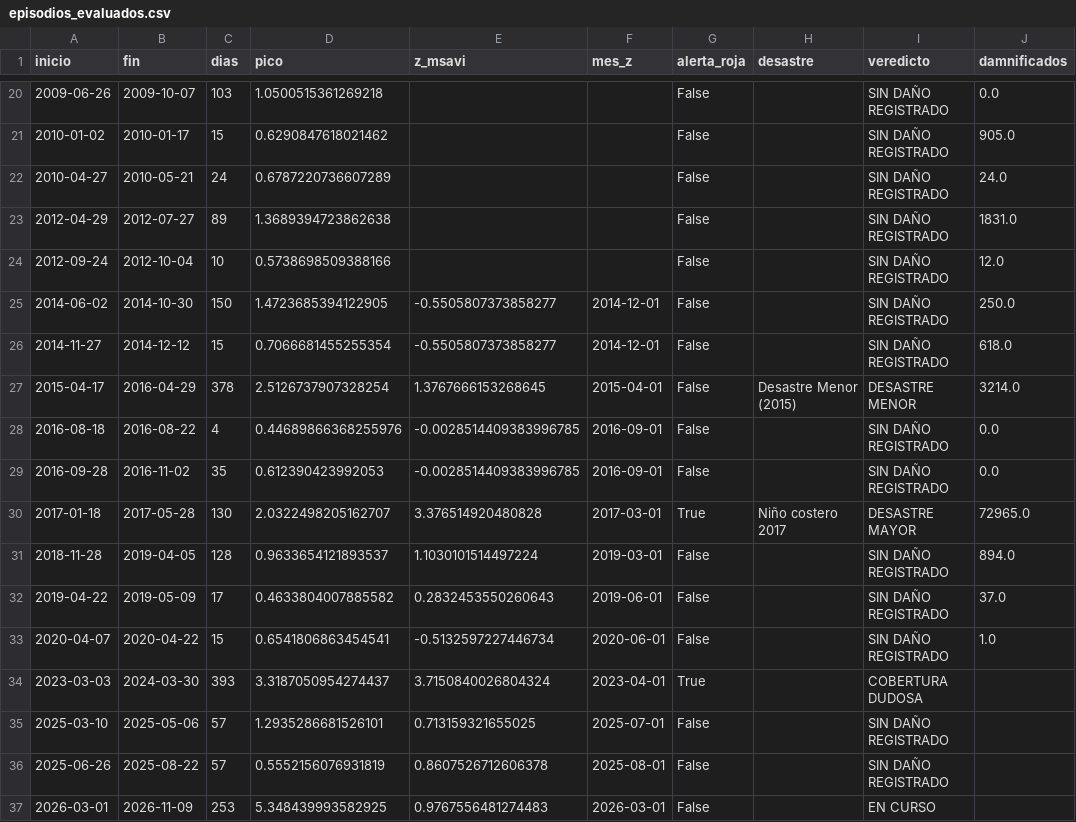
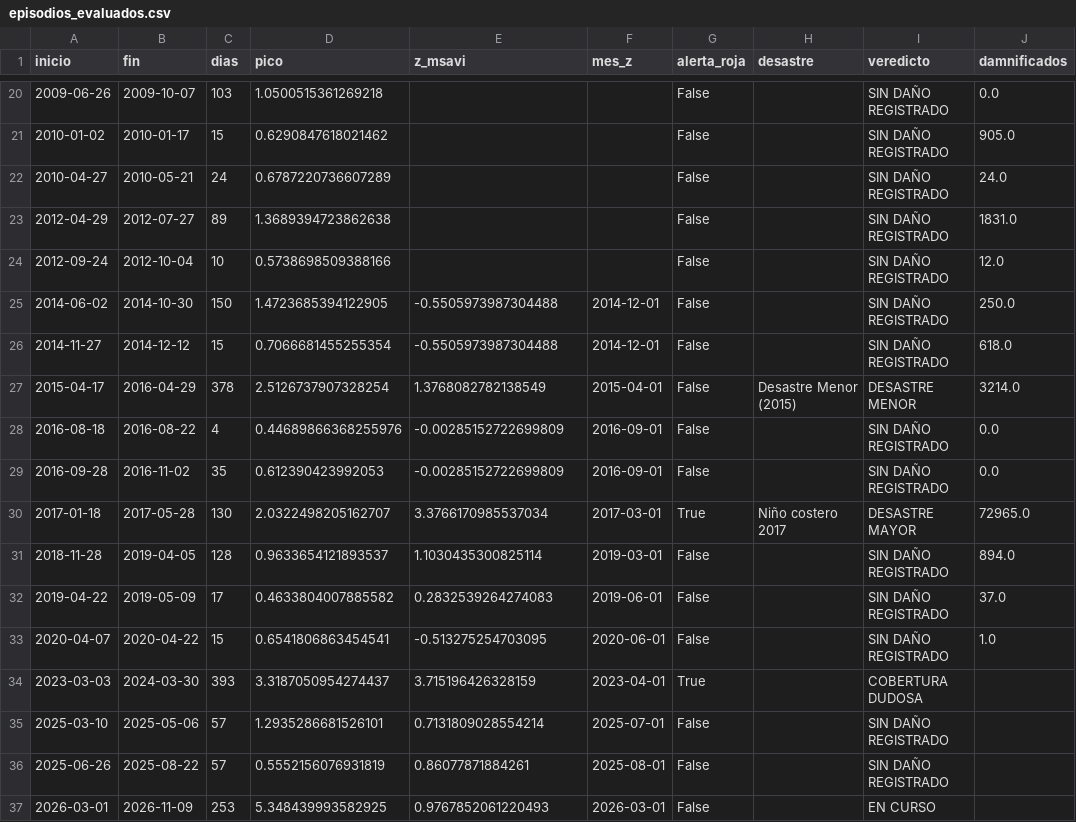
Before and after one commit to Star-dust25/pulso, a CSV file: backend/data/salidas/episodios_evaluados.csv, drawn as a sheet; only a part is shown, gaps mark what is left out; the diff names each change by its address in the sheet, - before the commit and + after, or states it on an @@ line.

```diff
--- a/backend/data/salidas/episodios_evaluados.csv
+++ b/backend/data/salidas/episodios_evaluados.csv
-E25:E26 (z_msavi): -0.5505807373858277
+E25:E26 (z_msavi): -0.5505973987304488
-E27 (z_msavi): 1.3767666153268645
+E27 (z_msavi): 1.3768082782138549
-E28:E29 (z_msavi): -0.0028514409383996785
+E28:E29 (z_msavi): -0.00285152722699809
-E30 (z_msavi): 3.376514920480828
+E30 (z_msavi): 3.3766170985537034
-E31 (z_msavi): 1.1030101514497224
+E31 (z_msavi): 1.1030435300825114
-E32 (z_msavi): 0.2832453550260643
+E32 (z_msavi): 0.2832539264274083
-E33 (z_msavi): -0.5132597227446734
+E33 (z_msavi): -0.513275254703095
-E34 (z_msavi): 3.7150840026804324
+E34 (z_msavi): 3.715196426328159
-E35 (z_msavi): 0.713159321655025
+E35 (z_msavi): 0.7131809028554214
-E36 (z_msavi): 0.8607526712606378
+E36 (z_msavi): 0.86077871884261
-E37 (z_msavi): 0.9767556481274483
+E37 (z_msavi): 0.9767852061220493
```
Also changed, not shown: backend/data/datos/serie_reservorios.csv, backend/data/datos/serie_vegetacion.csv, 3 other files.
